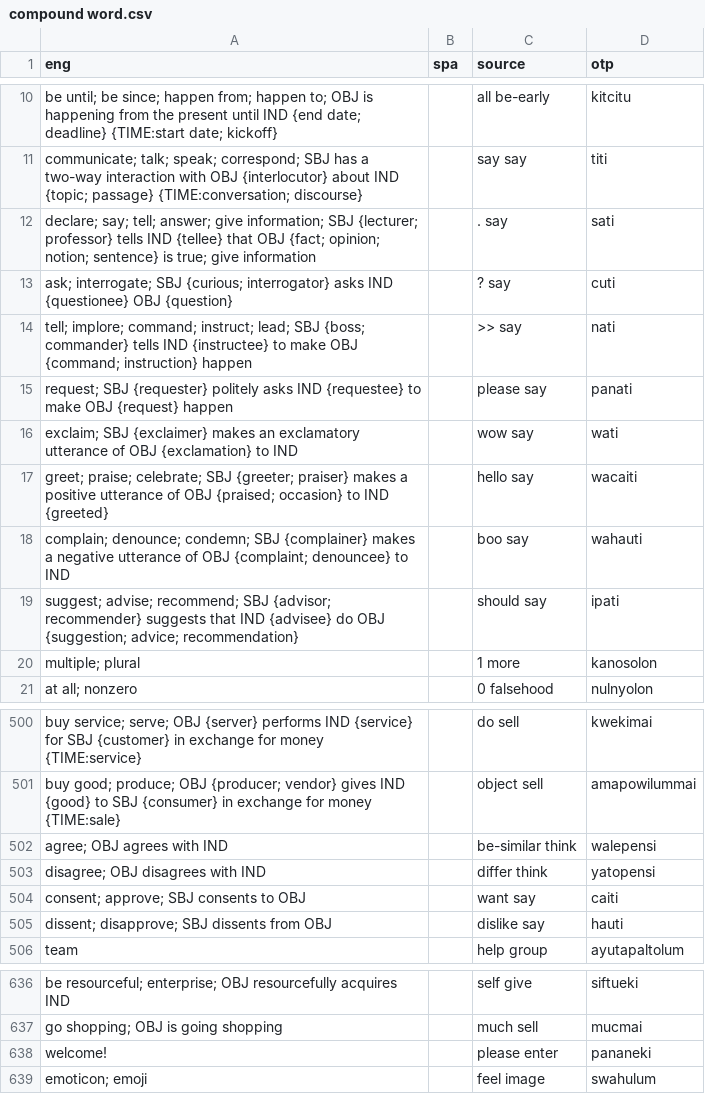
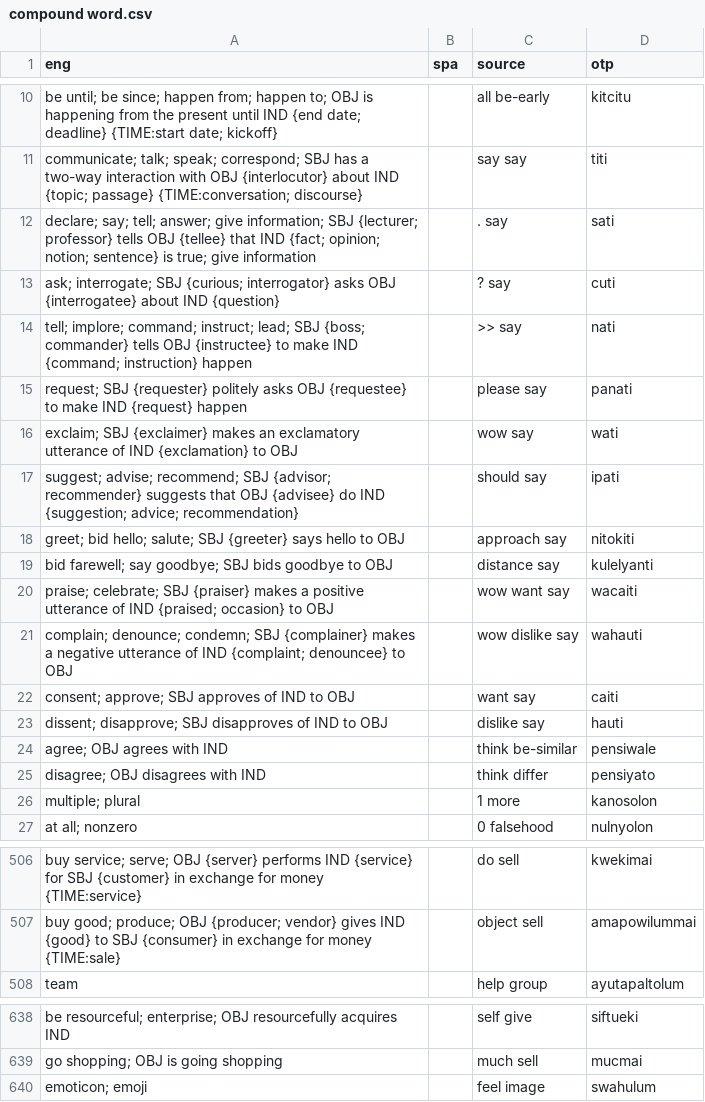
Before and after one commit to jkunimune/Djastiz, a CSV file: src/words/compound word.csv, drawn as a sheet; only a part is shown, gaps mark what is left out.

```diff
--- a/src/words/compound word.csv
+++ b/src/words/compound word.csv
@@ -11,10 +11,16 @@ be until; be since; happen from; happen to; OBJ is happening from the present un
 communicate; talk; speak; correspond; SBJ has a two-way interaction with OBJ {interlocutor} about IND {topic; passage} {TIME:conversation; discourse},,say say,titi
-declare; say; tell; answer; give information; SBJ {lecturer; professor} tells IND {tellee} that OBJ {fact; opinion; notion; sentence} is true; give information,,. say,sati
-ask; interrogate; SBJ {curious; interrogator} asks IND {questionee} OBJ {question},,? say,cuti
-tell; implore; command; instruct; lead; SBJ {boss; commander} tells IND {instructee} to make OBJ {command; instruction} happen,,>> say,nati
-request; SBJ {requester} politely asks IND {requestee} to make OBJ {request} happen,,please say,panati
-exclaim; SBJ {exclaimer} makes an exclamatory utterance of OBJ {exclamation} to IND,,wow say,wati
-greet; praise; celebrate; SBJ {greeter; praiser} makes a positive utterance of OBJ {praised; occasion} to IND {greeted},,hello say,wacaiti
-complain; denounce; condemn; SBJ {complainer} makes a negative utterance of OBJ {complaint; denouncee} to IND ,,boo say,wahauti
-suggest; advise; recommend; SBJ {advisor; recommender} suggests that IND {advisee} do OBJ {suggestion; advice; recommendation},,should say,ipati
+declare; say; tell; answer; give information; SBJ {lecturer; professor} tells OBJ {tellee} that IND {fact; opinion; notion; sentence} is true; give information,,. say,sati
+ask; interrogate; SBJ {curious; interrogator} asks OBJ {interrogatee} about IND {question},,? say,cuti
+tell; implore; command; instruct; lead; SBJ {boss; commander} tells OBJ {instructee} to make IND {command; instruction} happen,,>> say,nati
+request; SBJ {requester} politely asks OBJ {requestee} to make IND {request} happen,,please say,panati
+exclaim; SBJ {exclaimer} makes an exclamatory utterance of IND {exclamation} to OBJ,,wow say,wati
+suggest; advise; recommend; SBJ {advisor; recommender} suggests that OBJ {advisee} do IND {suggestion; advice; recommendation},,should say,ipati
+greet; bid hello; salute; SBJ {greeter} says hello to OBJ,,approach say,nitokiti
+bid farewell; say goodbye; SBJ bids goodbye to OBJ,,distance say,kulelyanti
+praise; celebrate; SBJ {praiser} makes a positive utterance of IND {praised; occasion} to OBJ,,wow want say,wacaiti
+complain; denounce; condemn; SBJ {complainer} makes a negative utterance of IND {complaint; denouncee} to OBJ,,wow dislike say,wahauti
+consent; approve; SBJ approves of IND to OBJ,,want say,caiti
+dissent; disapprove; SBJ disapproves of IND to OBJ,,dislike say,hauti
+agree; OBJ agrees with IND,,think be-similar,pensiwale
+disagree; OBJ disagrees with IND,,think differ,pensiyato
 multiple; plural,,1 more,kanosolon
@@ -501,6 +507,2 @@ buy service; serve; OBJ {server} performs IND {service} for SBJ {customer} in ex
 buy good; produce; OBJ {producer; vendor} gives IND {good} to SBJ {consumer} in exchange for money {TIME:sale},,object sell,amapowilummai
-agree; OBJ agrees with IND,,be-similar think,walepensi
-disagree; OBJ disagrees with IND,,differ think,yatopensi
-consent; approve; SBJ consents to OBJ,,want say,caiti
-dissent; disapprove; SBJ dissents from OBJ,,dislike say,hauti
 team,,help group,ayutapaltolum
@@ -637,3 +639,2 @@ be resourceful; enterprise; OBJ resourcefully acquires IND,,self give,siftueki
 go shopping; OBJ is going shopping,,much sell,mucmai
-welcome!,,please enter,pananeki
 emoticon; emoji,,feel image,swahulum
```
Also changed, not shown: 5 other files.
